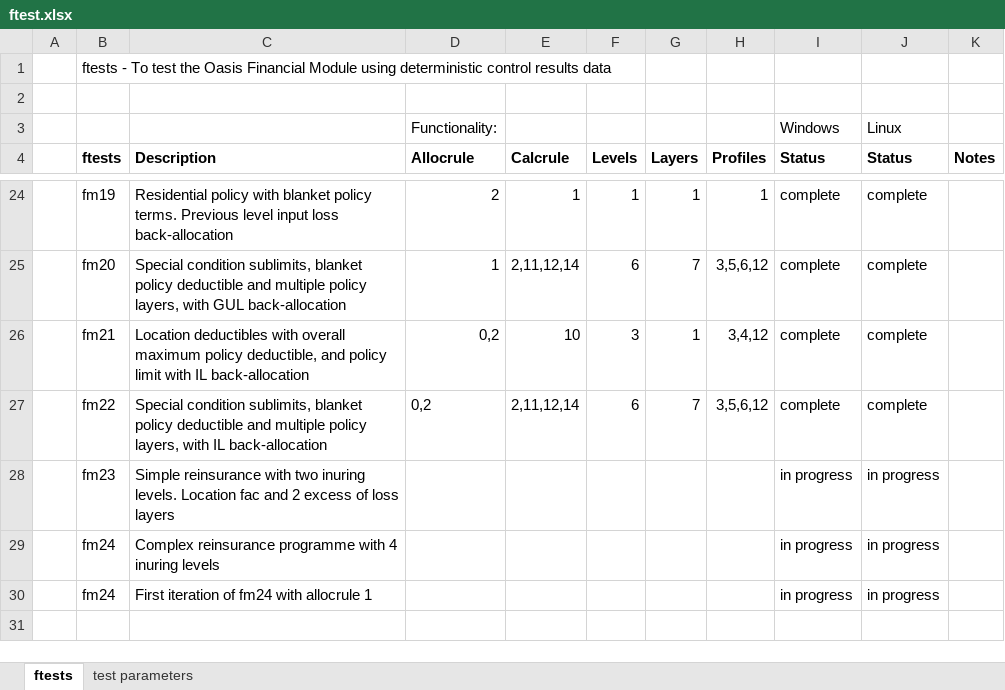
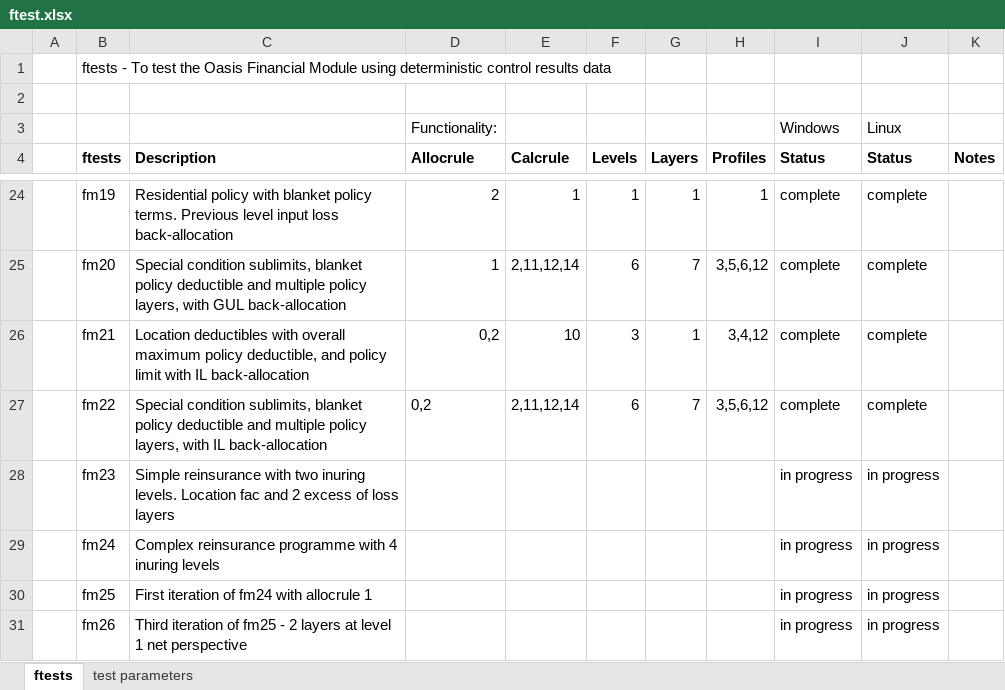
Before and after one commit to OasisLMF/ktest, an Excel workbook: ftest/ftest.xlsx, sheet ftests, drawn as a sheet; only a part is shown, gaps mark what is left out; values as stored, in another font and other column widths than the file's, no borders; the diff names each change by its address in the sheet, - before the commit and + after, or states it on an @@ line.

```diff
--- a/ftest/ftest.xlsx (sheet ftests)
+++ b/ftest/ftest.xlsx (sheet ftests)
-B30 (ftests): fm24
+B30 (ftests): fm25
+row 31:  | fm26 | Third iteration of fm25 - 2 layers at level 1 net perspective |  |  |  |  |  | in progress | in progress
```
Also changed, not shown: ftest/data/fm24/Worked_Example_Calculation_Net_Loss_Pre_Cat_Simple_Complex_Test_Case_working.xlsx, 24 other files.
